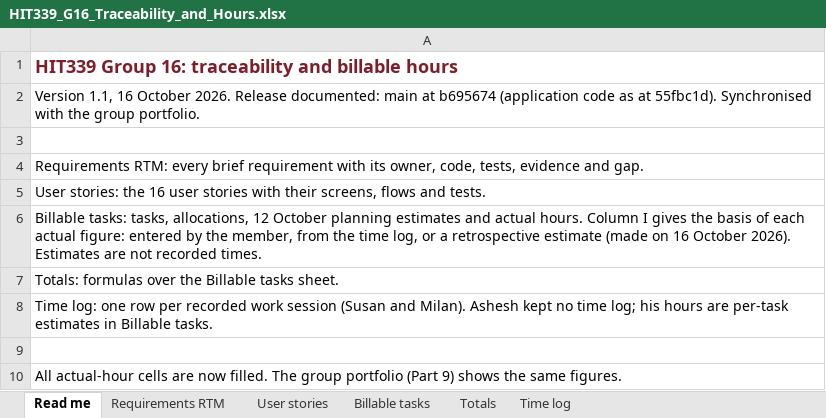
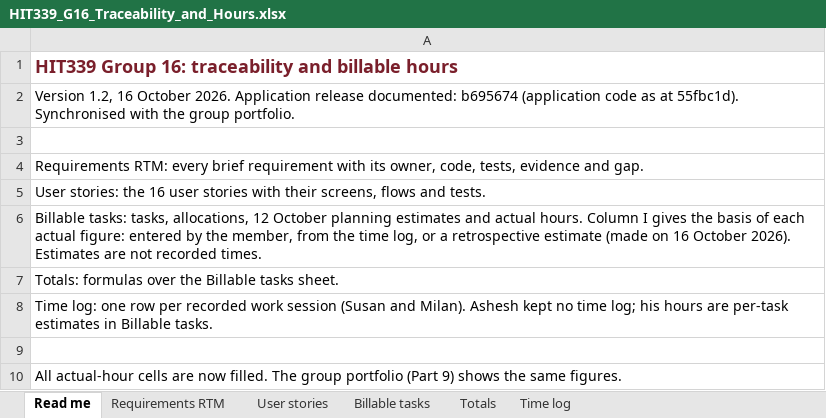
Before and after one commit to Aseshlfc/HIT339_ASSIGNMENT2_S381281_ASHESH-2, an Excel workbook: docs/HIT339_G16_Traceability_and_Hours.xlsx, sheet Read me, drawn as a sheet; values as stored, in another font and other column widths than the file's, no borders; the diff names each change by its address in the sheet, - before the commit and + after, or states it on an @@ line.

```diff
--- a/docs/HIT339_G16_Traceability_and_Hours.xlsx (sheet Read me)
+++ b/docs/HIT339_G16_Traceability_and_Hours.xlsx (sheet Read me)
-A2: Version 1.1, 16 October 2026. Release documented: main at b695674 (application…
+A2: Version 1.2, 16 October 2026. Application release documented: b695674 (application…
```
Also changed, not shown: sheet Requirements RTM, sheet Billable tasks, 1 other file.
